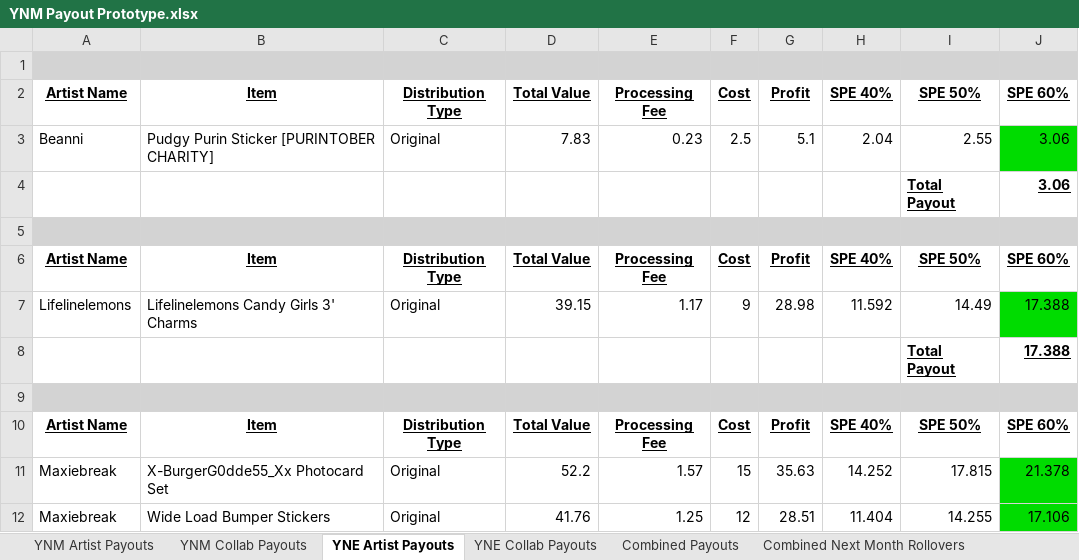
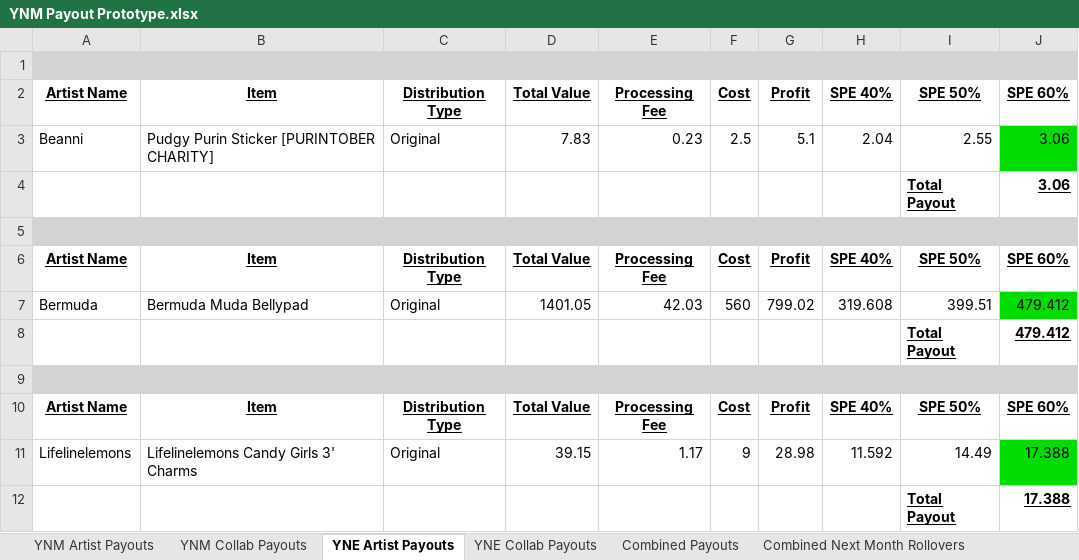
Before and after one commit to mjresch19/PayoutAutomator, an Excel workbook: YNM Payout Prototype.xlsx, sheet YNE Artist Payouts, drawn as a sheet; only a part is shown; the shorter side is filled out with more unchanged rows; values as stored, in another font and other column widths than the file's, no borders; the diff names each change by its address in the sheet, - before the commit and + after, or states it on an @@ line.

Commit message:
Moved Pending Rollovers out of Preprocessing and into main part of the program. Added handling of the information from the pending rollovers file. Added sheet to Payout Prototype for Pending Rollovers. Added logic to add pending rollover items that are ready to move on into ynm and yne financial information

```diff
--- a/YNM Payout Prototype.xlsx (sheet YNE Artist Payouts)
+++ b/YNM Payout Prototype.xlsx (sheet YNE Artist Payouts)
+row 7: Bermuda | Bermuda Muda Bellypad | Original | 1401.05 | 42.03 | 560 | 799.02 | 319.608 | 399.51 | 479.412
+row 8:  |  |  |  |  |  |  |  | Total Payout | 479.412
+row 9: (empty)
+row 10: Artist Name | Item | Distribution Type | Total Value | Processing Fee | Cost | Profit | SPE 40% | SPE 50% | SPE 60%
```
Also changed, not shown: sheet Combined Payouts, other sheet tabs, 3 other files.
